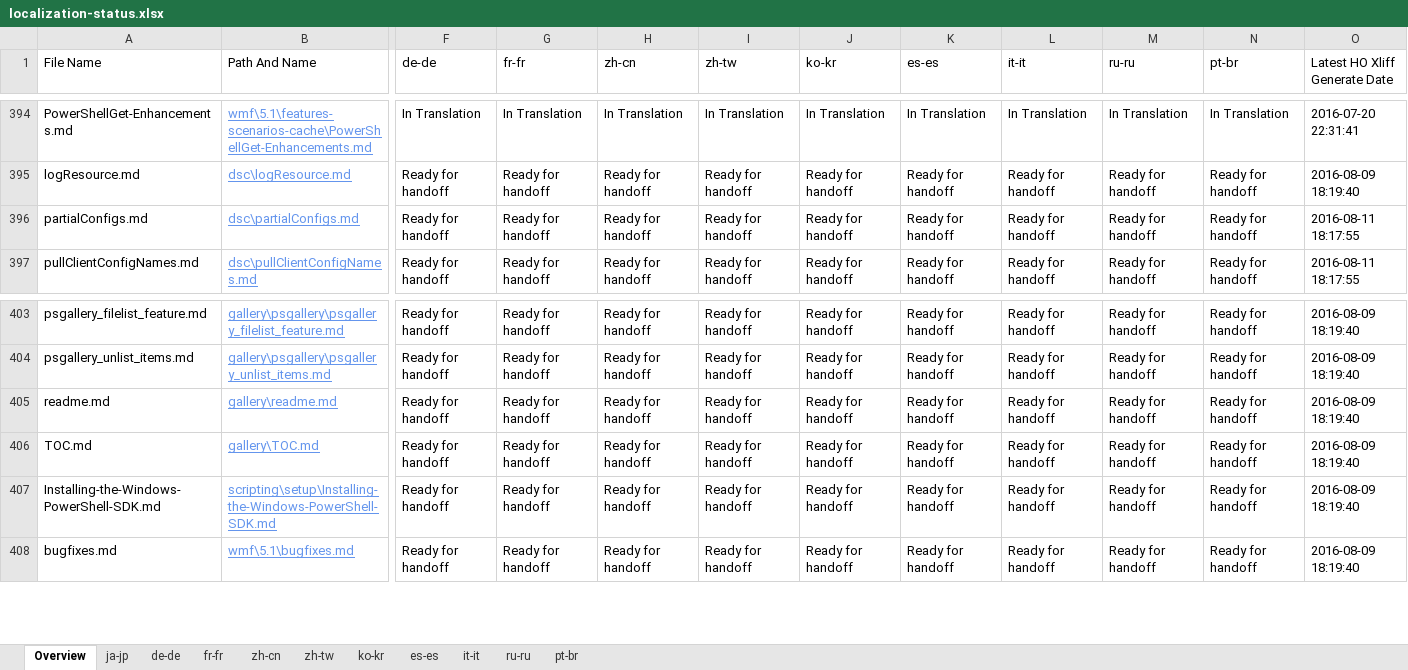
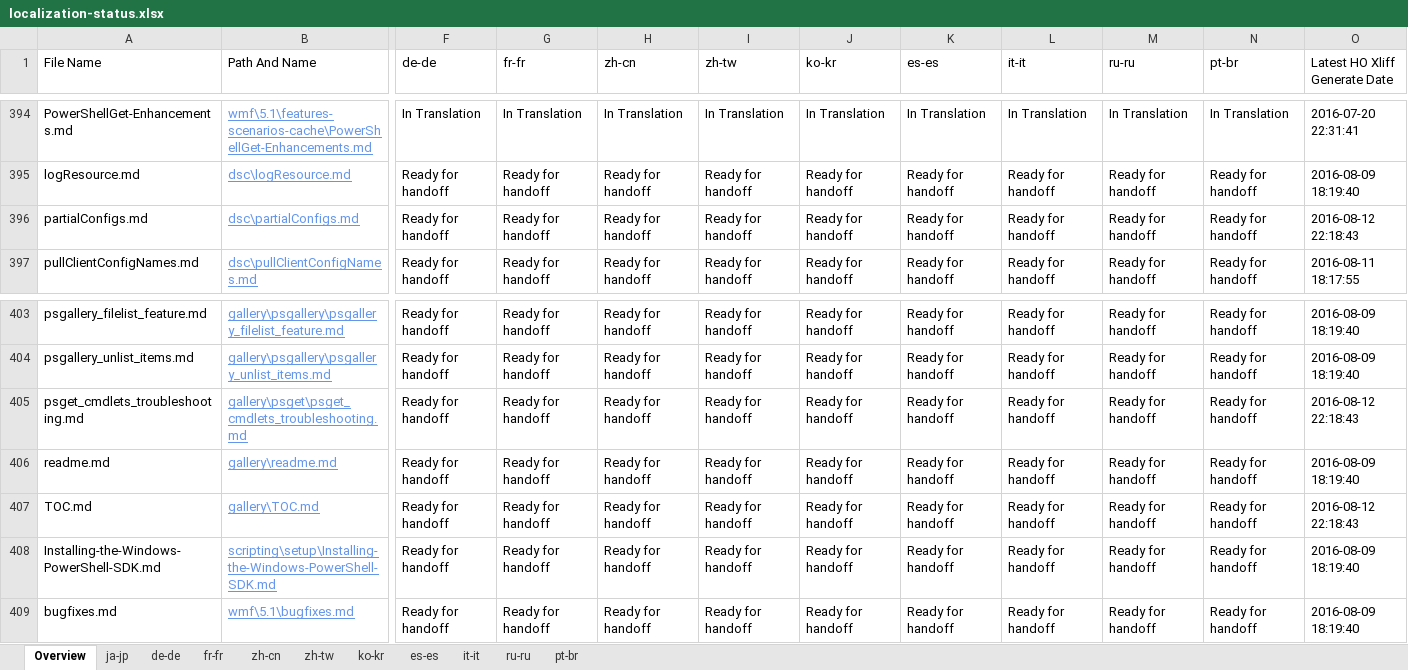
Before and after one commit to SonjaSaltzman/powerShell-Docs.handback, an Excel workbook: ol-handback/PowerShell/powerShell-Docs/live/localization-status.xlsx, sheet Overview, drawn as a sheet; only a part is shown, gaps mark what is left out; values as stored, in another font and other column widths than the file's, no borders; table styles not drawn; addresses are those after the commit; rows hold the shown columns only; the diff names each change by its address in the sheet, - before the commit and + after, or states it on an @@ line.

Commit message:
Generate Report for Handoff

```diff
--- a/ol-handback/PowerShell/powerShell-Docs/live/localization-status.xlsx (sheet Overview)
+++ b/ol-handback/PowerShell/powerShell-Docs/live/localization-status.xlsx (sheet Overview)
-O396 (Latest HO Xliff Generate Date): 2016-08-11 18:17:55
+O396 (Latest HO Xliff Generate Date): 2016-08-12 22:18:43
+row 405: psget_cmdlets_troubleshooting.md | gallery\psget\psget_cmdlets_troubleshooting.md | Ready for handoff | Ready for handoff | Ready for handoff | Ready for handoff | Ready for handoff | Ready for handoff | Ready for handoff | Ready for handoff | Ready for handoff | 2016-08-12 22:18:43
-O407 (Latest HO Xliff Generate Date): 2016-08-09 18:19:40
+O407 (Latest HO Xliff Generate Date): 2016-08-12 22:18:43
```
Also changed, not shown: sheet pt-br, sheet ko-kr, sheet it-it, sheet ru-ru, sheet ja-jp, sheet de-de, 4 more sheets.
